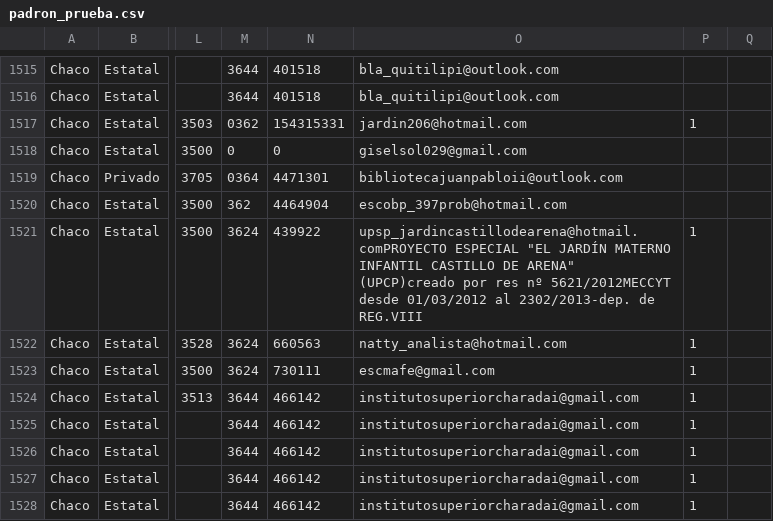
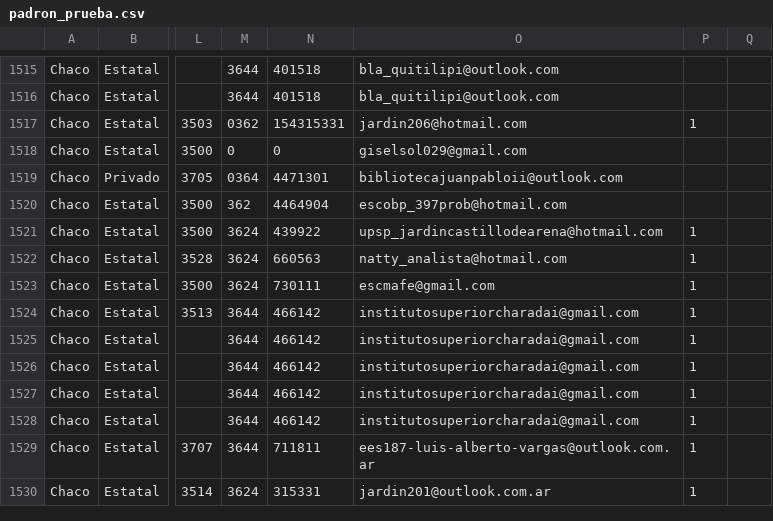
Before and after one commit to emypb93/Datasets, a CSV file: padron_prueba.csv, drawn as a sheet; only a part is shown, gaps mark what is left out; the shorter side is filled out with more unchanged rows; the diff names each change by its address in the sheet, - before the commit and + after, or states it on an @@ line.

Commit message:
Update padron_prueba.csv

```diff
--- a/padron_prueba.csv
+++ b/padron_prueba.csv
-O1521: upsp_jardincastillodearena@hotmail.comPROYECTO ESPECIAL "EL JARDÍN MATERNO INFANTIL CASTILLO DE ARENA" (UPCP)creado por res nº 5621/2012MECCYT desde 01/03/2012 al 2302/2013-dep. de REG.VIII
+O1521: upsp_jardincastillodearena@hotmail.com
```
